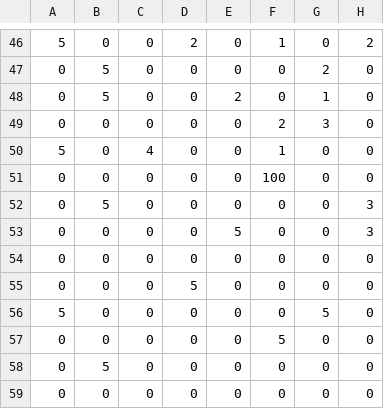
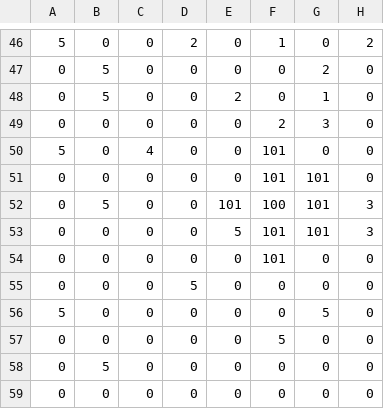
Before and after one commit to park-city/glgardens, a CSV file: target/testmap2.csv, drawn as a sheet; only a part is shown, gaps mark what is left out; the diff names each change by its address in the sheet, - before the commit and + after, or states it on an @@ line.

```diff
--- a/target/testmap2.csv
+++ b/target/testmap2.csv
-F50: 1
+F50: 101
-F51: 100
+F51: 101
-G51:G53: 0
+G51:G53: 101
-E52: 0
+E52: 101
-F52: 0
+F52: 100
-F53:F54: 0
+F53:F54: 101
```
Also changed, not shown: 10 other files.
